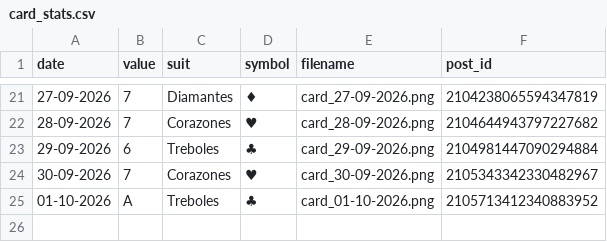
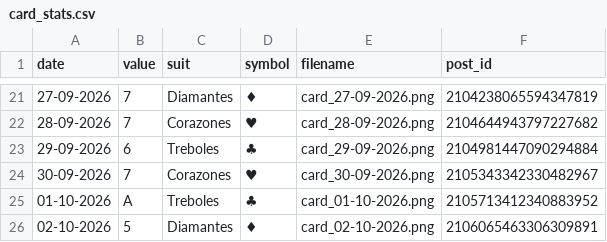
Before and after one commit to Jesus-Ort/RandomCards, a CSV file: data/card_stats.csv, drawn as a sheet; only a part is shown, gaps mark what is left out.

Commit message:
chore: record daily card

```diff
--- a/data/card_stats.csv
+++ b/data/card_stats.csv
@@ -25 +25,2 @@ date,value,suit,symbol,filename,post_id
 01-10-2026,A,Treboles,♣,card_01-10-2026.png,2105713412340883952
+02-10-2026,5,Diamantes,♦,card_02-10-2026.png,2106065463306309891
```
